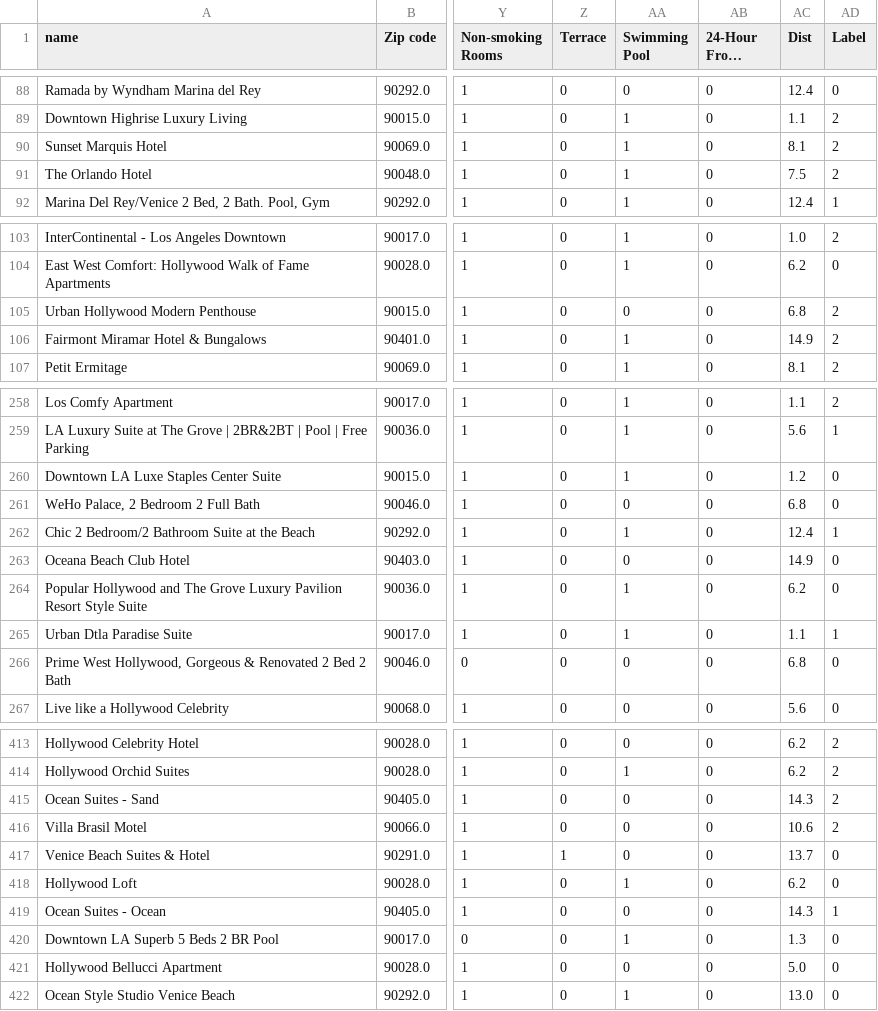
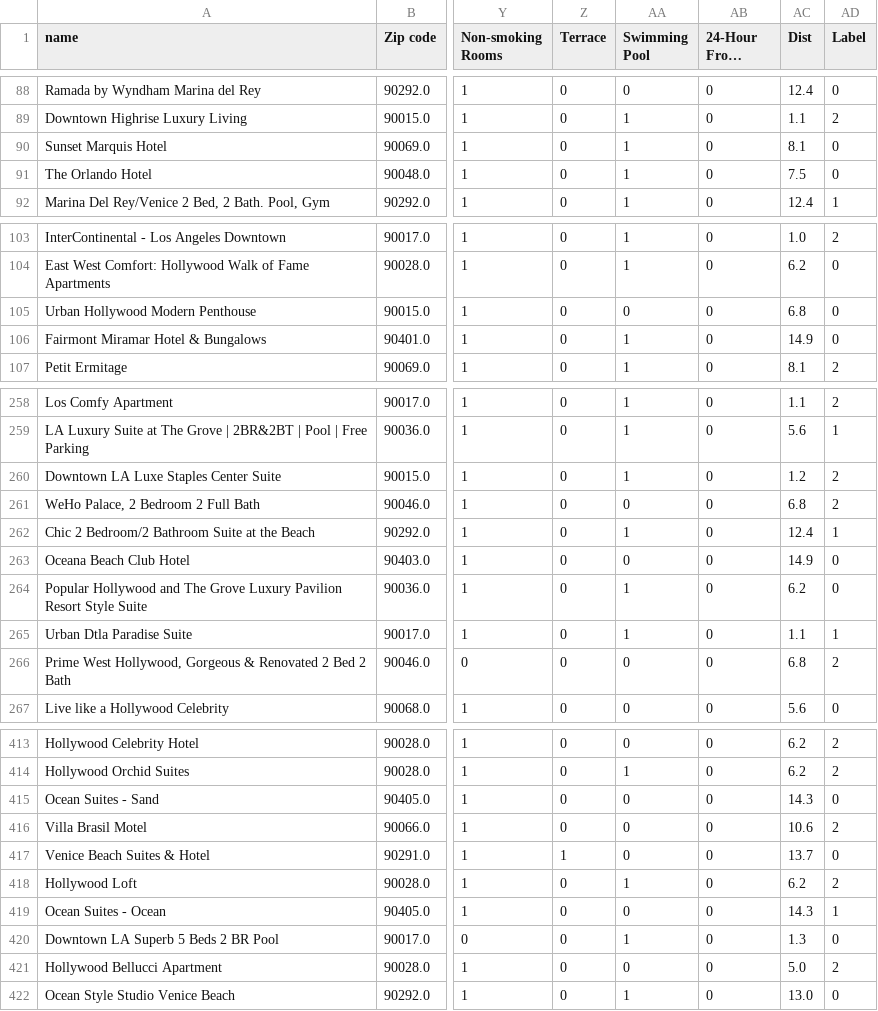
Before and after one commit to hjx94/Booking_Analysis_Project, a CSV file: Dataset/la_all_newLabel.csv, drawn as a sheet; only a part is shown, gaps mark what is left out; long unchanged cells end in …; the diff covers the shown part only; the diff names each change by its address in the sheet, - before the commit and + after, or states it on an @@ line.

```diff
--- a/Dataset/la_all_newLabel.csv
+++ b/Dataset/la_all_newLabel.csv
-AD90:AD91 (Label): 2
+AD90:AD91 (Label): 0
-AD105:AD106 (Label): 2
+AD105:AD106 (Label): 0
-AD260:AD261 (Label): 0
+AD260:AD261 (Label): 2
-AD266 (Label): 0
+AD266 (Label): 2
-AD415 (Label): 2
+AD415 (Label): 0
-AD418 (Label): 0
+AD418 (Label): 2
-AD421 (Label): 0
+AD421 (Label): 2
```
Also changed, not shown: 43 edited cells elsewhere in this file, Dataset/ol_all_newLabel.csv, 1 other file.
